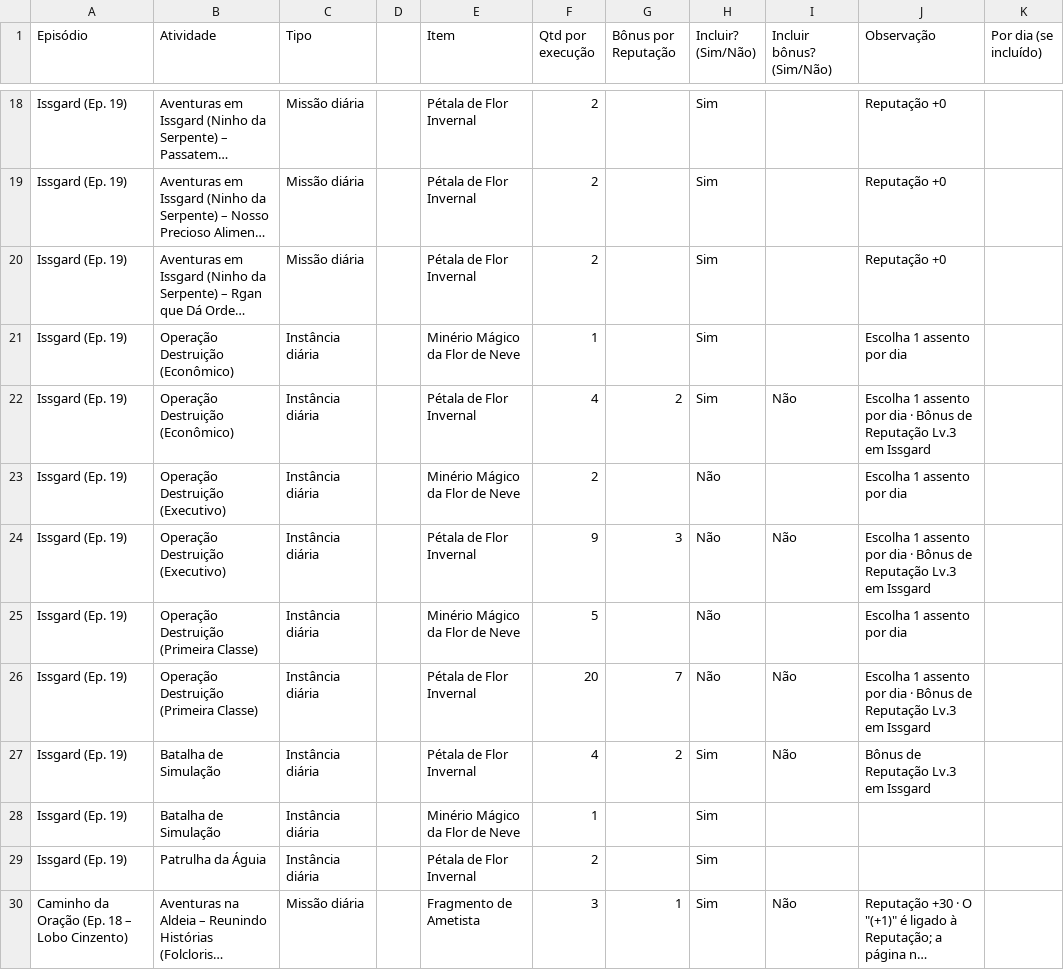
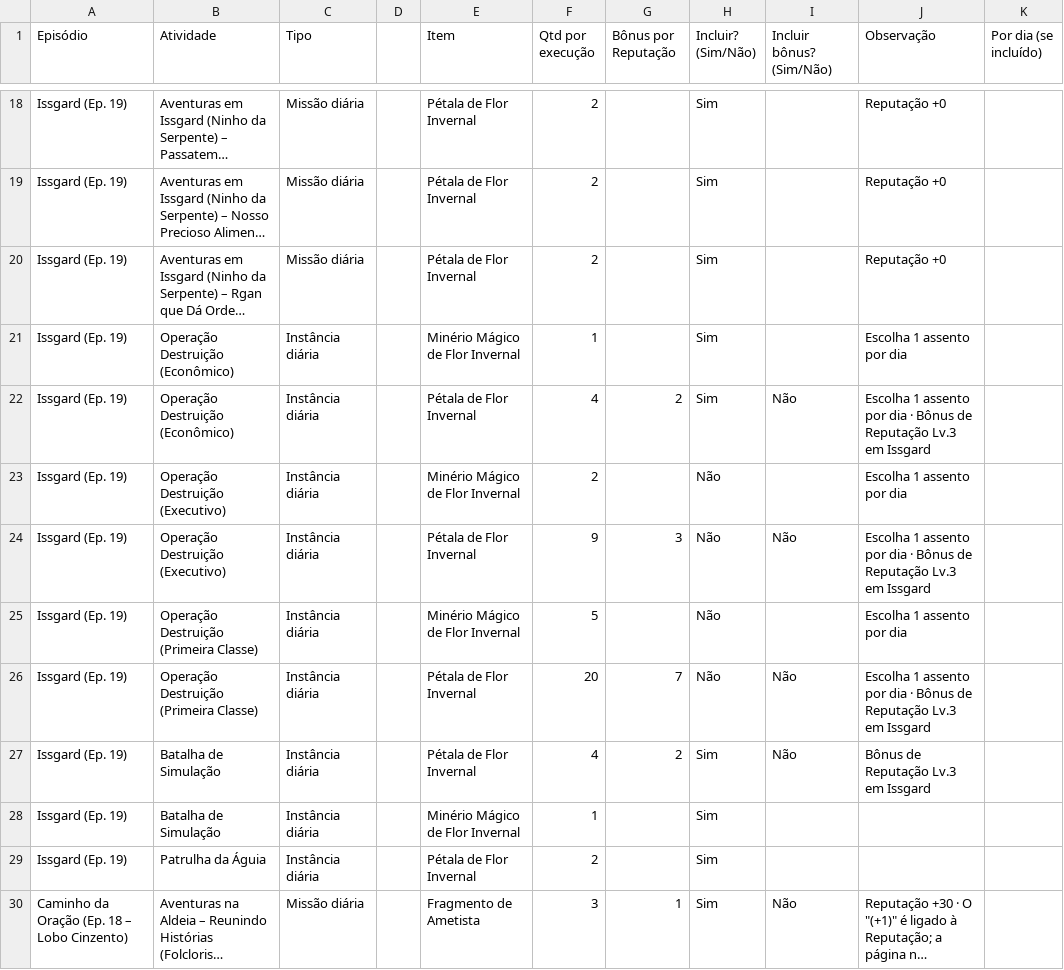
Before and after one commit to EduardoSFragoso/ragnarok_atlas, a TSV file: data/referencia/fontes_de_obtencao.tsv, drawn as a sheet; only a part is shown, gaps mark what is left out; long unchanged cells end in …; the diff names each change by its address in the sheet, - before the commit and + after, or states it on an @@ line.

Commit message:
Padroniza o nome do minério 1000811 com o Divine Pride LATAM (de Flor Invernal)
Co-authored-by: EduardoSFragoso <EduardoSFragoso@users.noreply.github.com>

```diff
--- a/data/referencia/fontes_de_obtencao.tsv
+++ b/data/referencia/fontes_de_obtencao.tsv
-E21 (Item): Minério Mágico da Flor de Neve
+E21 (Item): Minério Mágico de Flor Invernal
-E23 (Item): Minério Mágico da Flor de Neve
+E23 (Item): Minério Mágico de Flor Invernal
-E25 (Item): Minério Mágico da Flor de Neve
+E25 (Item): Minério Mágico de Flor Invernal
-E28 (Item): Minério Mágico da Flor de Neve
+E28 (Item): Minério Mágico de Flor Invernal
```
Also changed, not shown: 4 other files.
